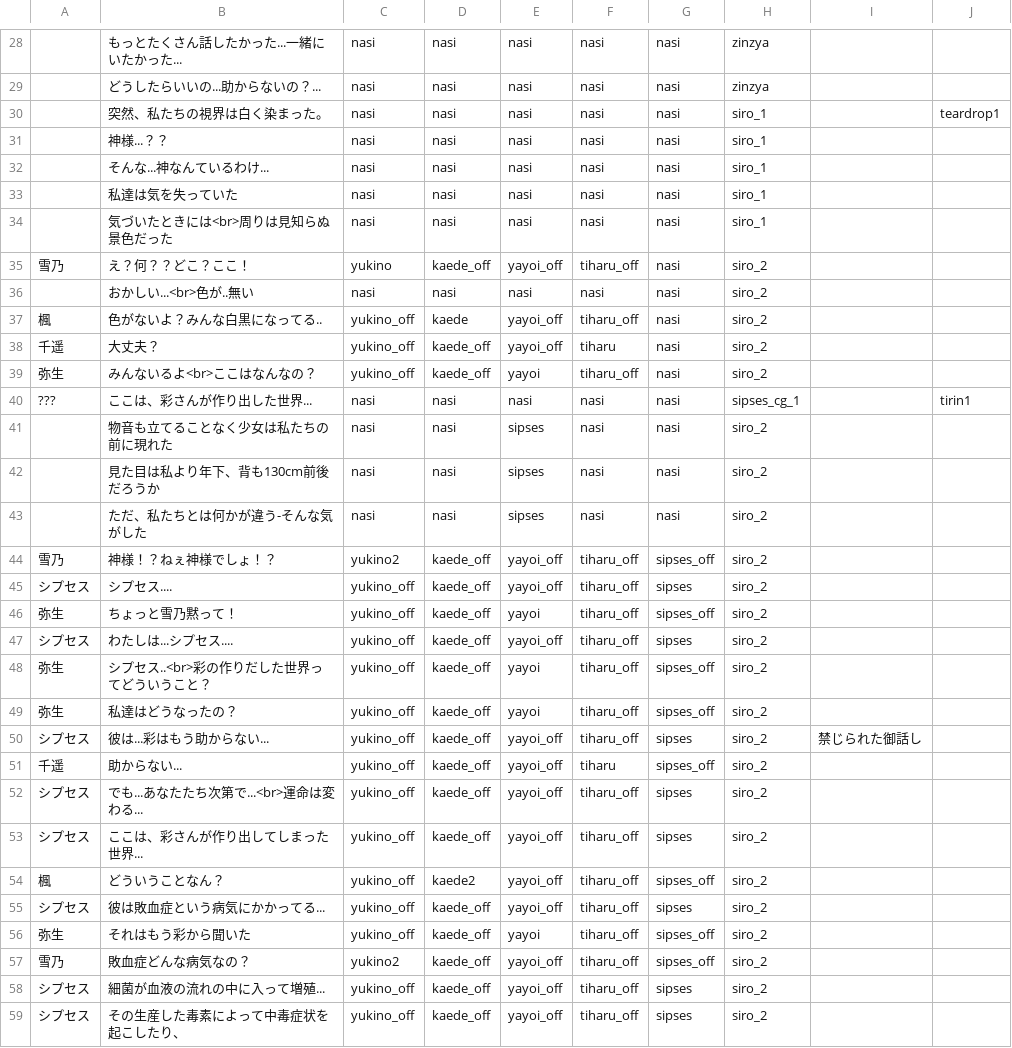
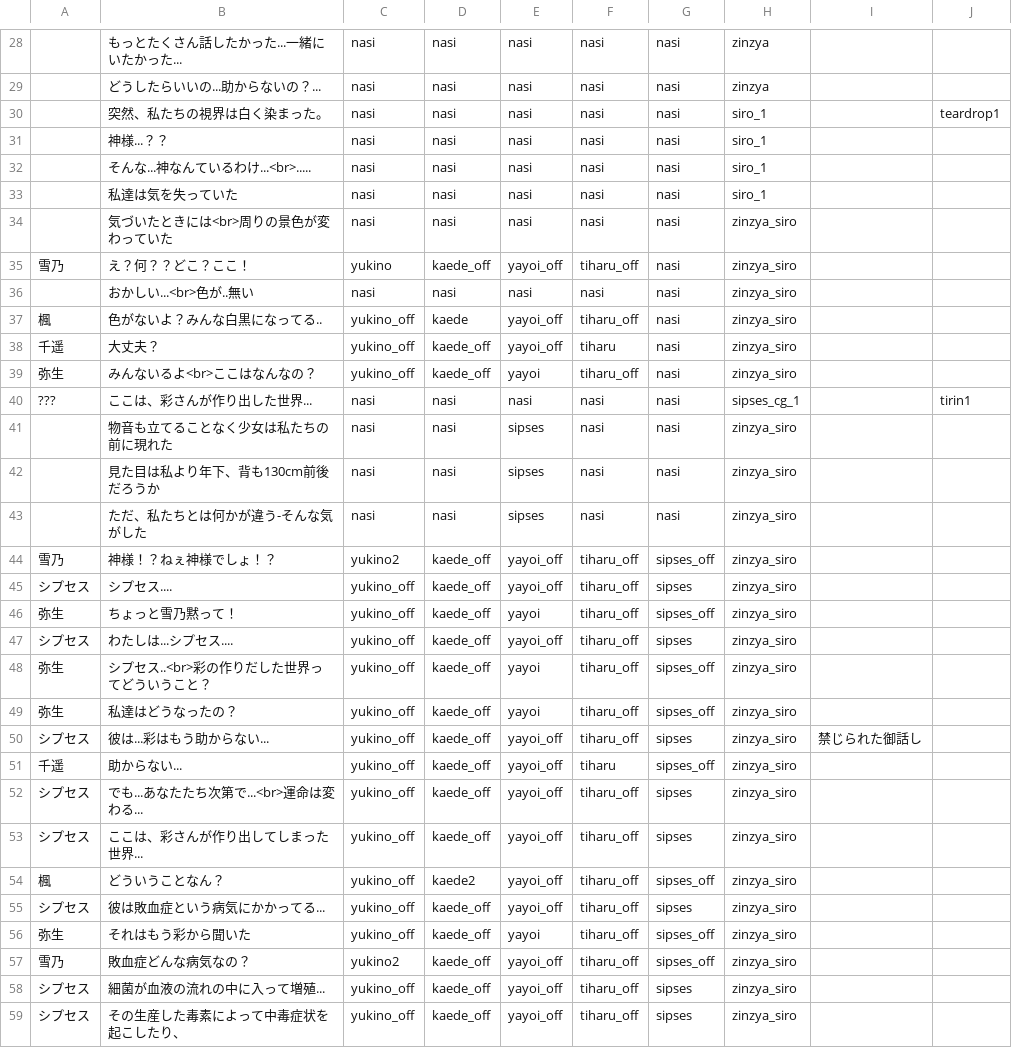
Before and after one commit to mline-lab/typing, a CSV file: STORY_yayoi/csv/story1.csv, drawn as a sheet; only a part is shown, gaps mark what is left out; the diff covers the shown part only.

```diff
--- a/STORY_yayoi/csv/story1.csv
+++ b/STORY_yayoi/csv/story1.csv
@@ -31,29 +31,29 @@
 ;神様...？？;nasi;nasi;nasi;nasi;nasi;siro_1;;;
-;そんな...神なんているわけ...;nasi;nasi;nasi;nasi;nasi;siro_1;;;
+;そんな...神なんているわけ...<br>.....;nasi;nasi;nasi;nasi;nasi;siro_1;;;
 ;私達は気を失っていた;nasi;nasi;nasi;nasi;nasi;siro_1;;;
-;気づいたときには<br>周りは見知らぬ景色だった;nasi;nasi;nasi;nasi;nasi;siro_1;;;
-雪乃;え？何？？どこ？ここ！;yukino;kaede_off;yayoi_off;tiharu_off;nasi;siro_2;;;
-;おかしい...<br>色が..無い;nasi;nasi;nasi;nasi;nasi;siro_2;;;
-楓;色がないよ？みんな白黒になってる..;yukino_off;kaede;yayoi_off;tiharu_off;nasi;siro_2;;;
-千遥;大丈夫？;yukino_off;kaede_off;yayoi_off;tiharu;nasi;siro_2;;;
-弥生;みんないるよ<br>ここはなんなの？;yukino_off;kaede_off;yayoi;tiharu_off;nasi;siro_2;;;
+;気づいたときには<br>周りの景色が変わっていた;nasi;nasi;nasi;nasi;nasi;zinzya_siro;;;
+雪乃;え？何？？どこ？ここ！;yukino;kaede_off;yayoi_off;tiharu_off;nasi;zinzya_siro;;;
+;おかしい...<br>色が..無い;nasi;nasi;nasi;nasi;nasi;zinzya_siro;;;
+楓;色がないよ？みんな白黒になってる..;yukino_off;kaede;yayoi_off;tiharu_off;nasi;zinzya_siro;;;
+千遥;大丈夫？;yukino_off;kaede_off;yayoi_off;tiharu;nasi;zinzya_siro;;;
+弥生;みんないるよ<br>ここはなんなの？;yukino_off;kaede_off;yayoi;tiharu_off;nasi;zinzya_siro;;;
 ???;ここは、彩さんが作り出した世界...;nasi;nasi;nasi;nasi;nasi;sipses_cg_1;;tirin1;
-;物音も立てることなく少女は私たちの前に現れた;nasi;nasi;sipses;nasi;nasi;siro_2;;;
-;見た目は私より年下、背も130cm前後だろうか;nasi;nasi;sipses;nasi;nasi;siro_2;;;
-;ただ、私たちとは何かが違う-そんな気がした;nasi;nasi;sipses;nasi;nasi;siro_2;;;
-雪乃;神様！？ねぇ神様でしょ！？;yukino2;kaede_off;yayoi_off;tiharu_off;sipses_off;siro_2;;;
-シプセス;シプセス....;yukino_off;kaede_off;yayoi_off;tiharu_off;sipses;siro_2;;;
-弥生;ちょっと雪乃黙って！;yukino_off;kaede_off;yayoi;tiharu_off;sipses_off;siro_2;;;
-シプセス;わたしは...シプセス....;yukino_off;kaede_off;yayoi_off;tiharu_off;sipses;siro_2;;;
-弥生;シプセス..<br>彩の作りだした世界ってどういうこと？;yukino_off;kaede_off;yayoi;tiharu_off;sipses_off;siro_2;;;
-弥生;私達はどうなったの？;yukino_off;kaede_off;yayoi;tiharu_off;sipses_off;siro_2;;;
-シプセス;彼は...彩はもう助からない...;yukino_off;kaede_off;yayoi_off;tiharu_off;sipses;siro_2;禁じられた御話し;;
-千遥;助からない...;yukino_off;kaede_off;yayoi_off;tiharu;sipses_off;siro_2;;;
-シプセス;でも...あなたたち次第で...<br>運命は変わる...;yukino_off;kaede_off;yayoi_off;tiharu_off;sipses;siro_2;;;
-シプセス;ここは、彩さんが作り出してしまった世界...;yukino_off;kaede_off;yayoi_off;tiharu_off;sipses;siro_2;;;
-楓;どういうことなん？;yukino_off;kaede2;yayoi_off;tiharu_off;sipses_off;siro_2;;;
-シプセス;彼は敗血症という病気にかかってる...;yukino_off;kaede_off;yayoi_off;tiharu_off;sipses;siro_2;;;
-弥生;それはもう彩から聞いた;yukino_off;kaede_off;yayoi;tiharu_off;sipses_off;siro_2;;;
-雪乃;敗血症どんな病気なの？;yukino2;kaede_off;yayoi_off;tiharu_off;sipses_off;siro_2;;;
-シプセス;細菌が血液の流れの中に入って増殖...;yukino_off;kaede_off;yayoi_off;tiharu_off;sipses;siro_2;;;
-シプセス;その生産した毒素によって中毒症状を起こしたり、;yukino_off;kaede_off;yayoi_off;tiharu_off;sipses;siro_2;;;
+;物音も立てることなく少女は私たちの前に現れた;nasi;nasi;sipses;nasi;nasi;zinzya_siro;;;
+;見た目は私より年下、背も130cm前後だろうか;nasi;nasi;sipses;nasi;nasi;zinzya_siro;;;
+;ただ、私たちとは何かが違う-そんな気がした;nasi;nasi;sipses;nasi;nasi;zinzya_siro;;;
+雪乃;神様！？ねぇ神様でしょ！？;yukino2;kaede_off;yayoi_off;tiharu_off;sipses_off;zinzya_siro;;;
+シプセス;シプセス....;yukino_off;kaede_off;yayoi_off;tiharu_off;sipses;zinzya_siro;;;
+弥生;ちょっと雪乃黙って！;yukino_off;kaede_off;yayoi;tiharu_off;sipses_off;zinzya_siro;;;
+シプセス;わたしは...シプセス....;yukino_off;kaede_off;yayoi_off;tiharu_off;sipses;zinzya_siro;;;
+弥生;シプセス..<br>彩の作りだした世界ってどういうこと？;yukino_off;kaede_off;yayoi;tiharu_off;sipses_off;zinzya_siro;;;
+弥生;私達はどうなったの？;yukino_off;kaede_off;yayoi;tiharu_off;sipses_off;zinzya_siro;;;
+シプセス;彼は...彩はもう助からない...;yukino_off;kaede_off;yayoi_off;tiharu_off;sipses;zinzya_siro;禁じられた御話し;;
+千遥;助からない...;yukino_off;kaede_off;yayoi_off;tiharu;sipses_off;zinzya_siro;;;
+シプセス;でも...あなたたち次第で...<br>運命は変わる...;yukino_off;kaede_off;yayoi_off;tiharu_off;sipses;zinzya_siro;;;
+シプセス;ここは、彩さんが作り出してしまった世界...;yukino_off;kaede_off;yayoi_off;tiharu_off;sipses;zinzya_siro;;;
+楓;どういうことなん？;yukino_off;kaede2;yayoi_off;tiharu_off;sipses_off;zinzya_siro;;;
+シプセス;彼は敗血症という病気にかかってる...;yukino_off;kaede_off;yayoi_off;tiharu_off;sipses;zinzya_siro;;;
+弥生;それはもう彩から聞いた;yukino_off;kaede_off;yayoi;tiharu_off;sipses_off;zinzya_siro;;;
+雪乃;敗血症どんな病気なの？;yukino2;kaede_off;yayoi_off;tiharu_off;sipses_off;zinzya_siro;;;
+シプセス;細菌が血液の流れの中に入って増殖...;yukino_off;kaede_off;yayoi_off;tiharu_off;sipses;zinzya_siro;;;
+シプセス;その生産した毒素によって中毒症状を起こしたり、;yukino_off;kaede_off;yayoi_off;tiharu_off;sipses;zinzya_siro;;;
```
Also changed, not shown: 58 edited cells elsewhere in this file, STORY_yayoi/csv/story2.csv, 3 other files.
